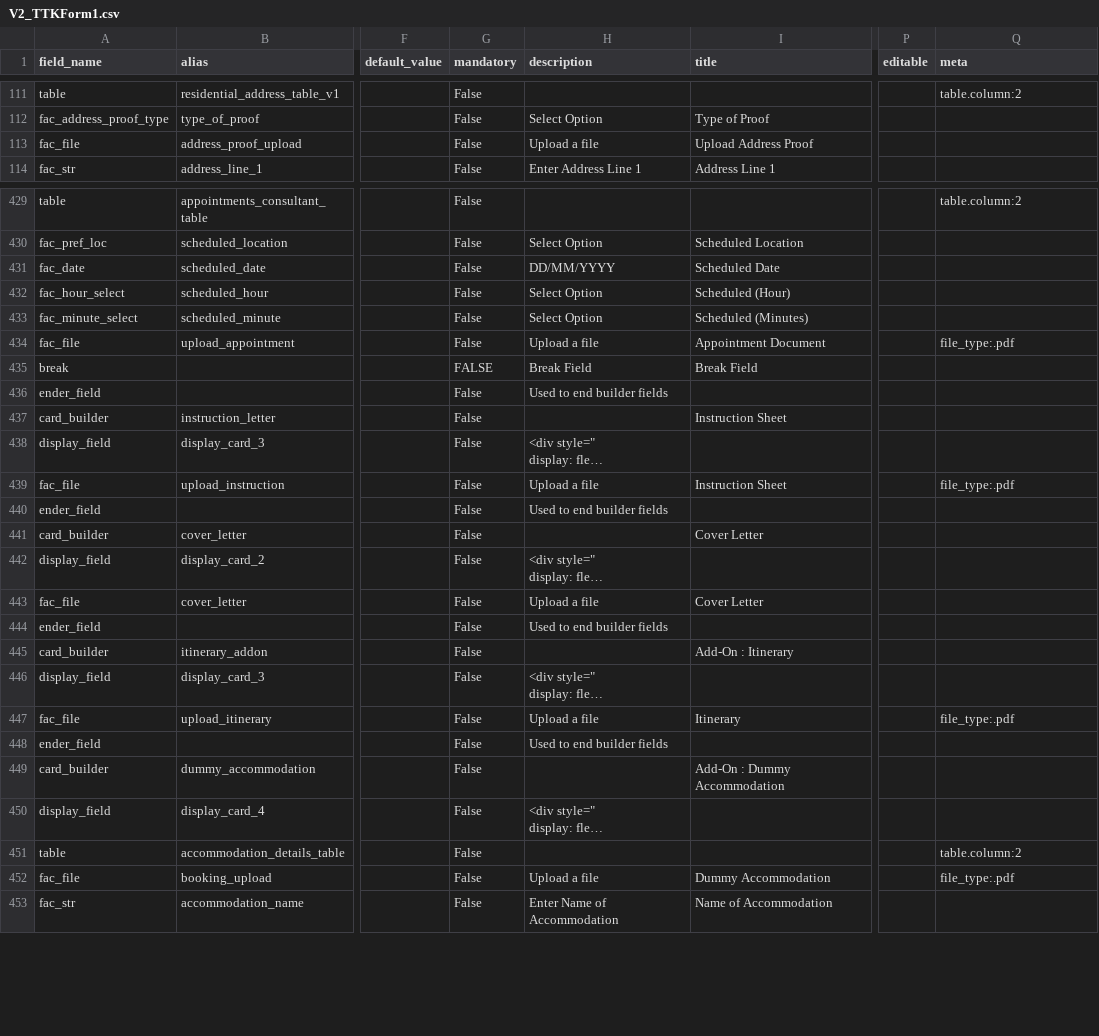
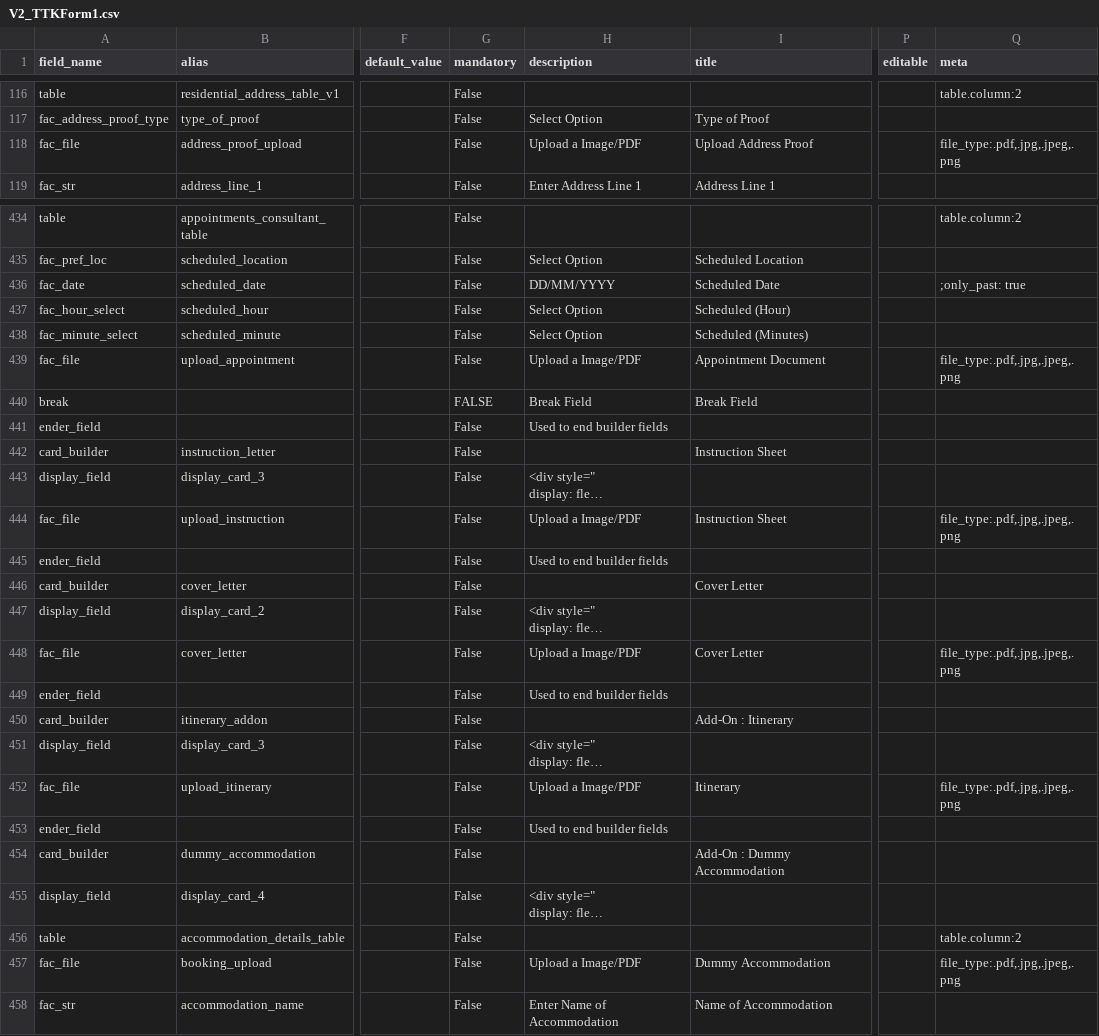
Before and after one commit to lyikadmin/lyik_ttk, a CSV file: deployment_templates/forms/V2_TTKForm1.csv, drawn as a sheet; only a part is shown, gaps mark what is left out; long unchanged cells end in …; addresses are those after the commit; the diff covers the shown part only; the diff names each change by its address in the sheet, - before the commit and + after, or states it on an @@ line.

Commit message:
feat: update V2_TTKForm1.csv to enhance field descriptions and file upload options resolved issues through FAC and also ui enchanments...

```diff
--- a/deployment_templates/forms/V2_TTKForm1.csv
+++ b/deployment_templates/forms/V2_TTKForm1.csv
-H118 (description): Upload a file
+H118 (description): Upload a Image/PDF
-Q118 (meta): (empty)
+Q118 (meta): file_type:.pdf,.jpg,.jpeg,.png
-Q436 (meta): (empty)
+Q436 (meta): ;only_past: true
-H439 (description): Upload a file
+H439 (description): Upload a Image/PDF
-Q439 (meta): file_type:.pdf
+Q439 (meta): file_type:.pdf,.jpg,.jpeg,.png
-H444 (description): Upload a file
+H444 (description): Upload a Image/PDF
-Q444 (meta): file_type:.pdf
+Q444 (meta): file_type:.pdf,.jpg,.jpeg,.png
-H448 (description): Upload a file
+H448 (description): Upload a Image/PDF
-Q448 (meta): (empty)
+Q448 (meta): file_type:.pdf,.jpg,.jpeg,.png
-H452 (description): Upload a file
+H452 (description): Upload a Image/PDF
-Q452 (meta): file_type:.pdf
+Q452 (meta): file_type:.pdf,.jpg,.jpeg,.png
-H457 (description): Upload a file
+H457 (description): Upload a Image/PDF
-Q457 (meta): file_type:.pdf
+Q457 (meta): file_type:.pdf,.jpg,.jpeg,.png
```
Also changed, not shown: 5 added rows, 1 moved row and 77 edited cells elsewhere in this file, 1 other file.
